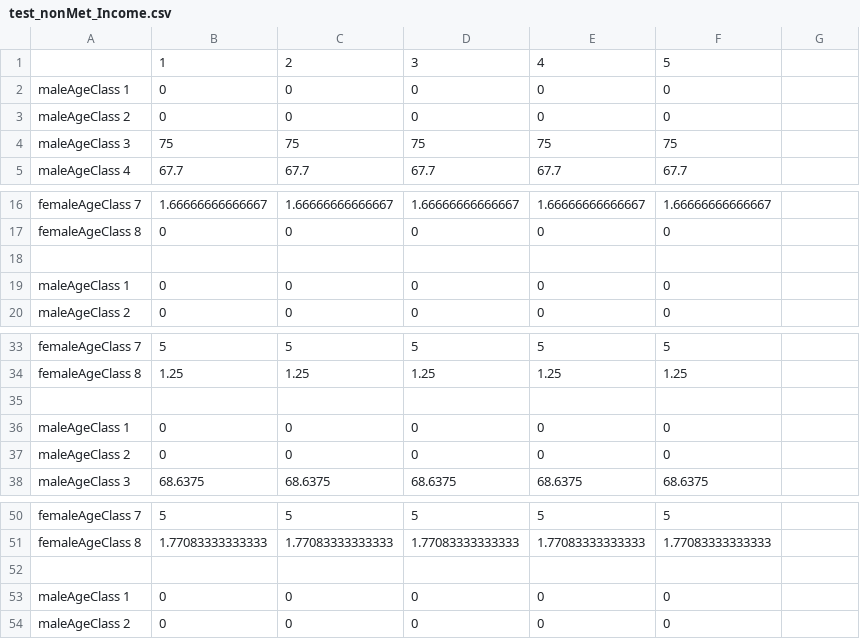
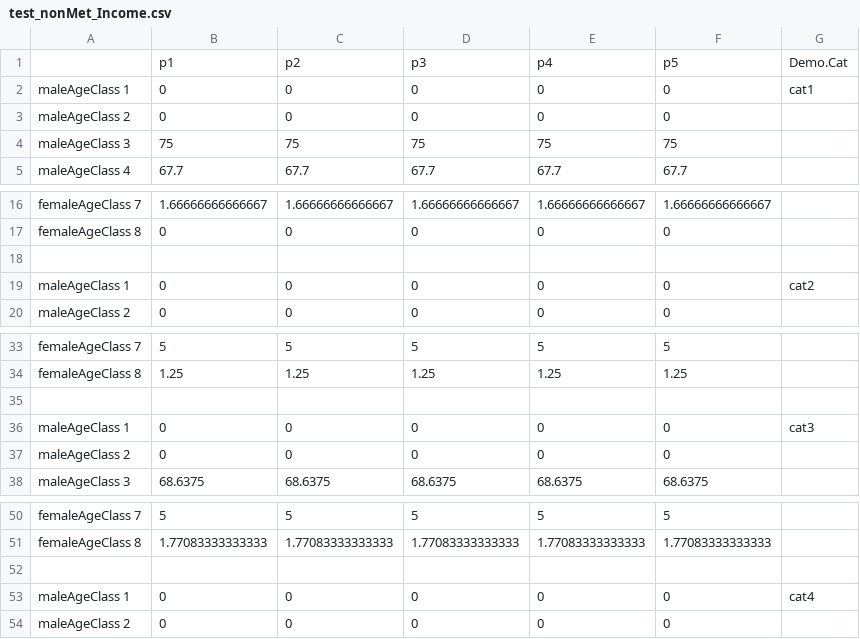
Before and after one commit to aakarner/ITHIM-Sacramento, a CSV file: 01_Data/04_Equity Analysis/test_nonMet_Income.csv, drawn as a sheet; only a part is shown, gaps mark what is left out; removed rows and columns are numbered as before the commit, all else as after; the diff names each change by its address in the sheet, - before the commit and + after, or states it on an @@ line.

```diff
--- a/01_Data/04_Equity Analysis/test_nonMet_Income.csv
+++ b/01_Data/04_Equity Analysis/test_nonMet_Income.csv
-row 1:  | 1 | 2 | 3 | 4 | 5
+row 1:  | p1 | p2 | p3 | p4 | p5 | Demo.Cat
-G2: (empty)
+G2: cat1
-G19: (empty)
+G19: cat2
-G36: (empty)
+G36: cat3
-G53: (empty)
+G53: cat4
```
Also changed, not shown: 01_Data/03_Sacramento Case/02_ActiveTransport.csv, 01_Data/04_Equity Analysis/11_baseline injury/injury baseline_NHW.csv, 11 other files.
